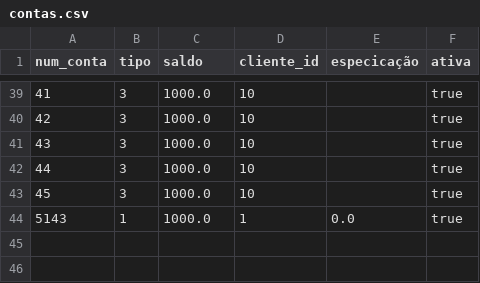
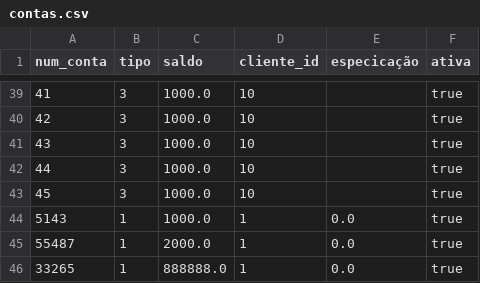
Before and after one commit to guilherme-rods/ProjetoJava, a CSV file: dbbanco/contas.csv, drawn as a sheet; only a part is shown, gaps mark what is left out; the diff names each change by its address in the sheet, - before the commit and + after, or states it on an @@ line.

```diff
--- a/dbbanco/contas.csv
+++ b/dbbanco/contas.csv
+row 45: 55487 | 1 | 2000.0 | 1 | 0.0 | true
+row 46: 33265 | 1 | 888888.0 | 1 | 0.0 | true
```
Also changed, not shown: 2 other files.
